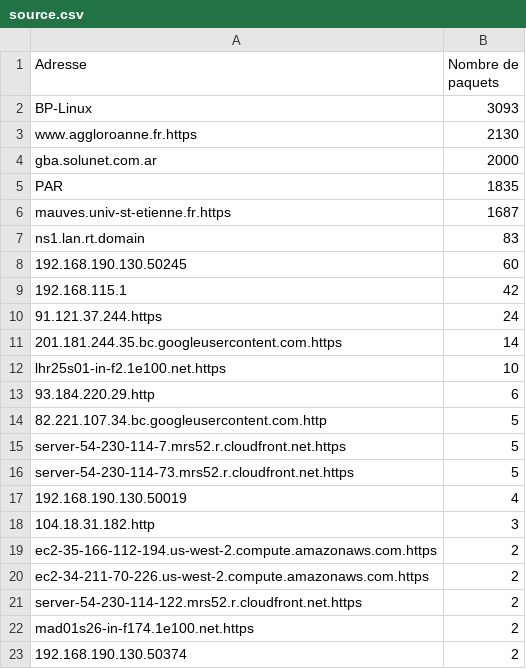
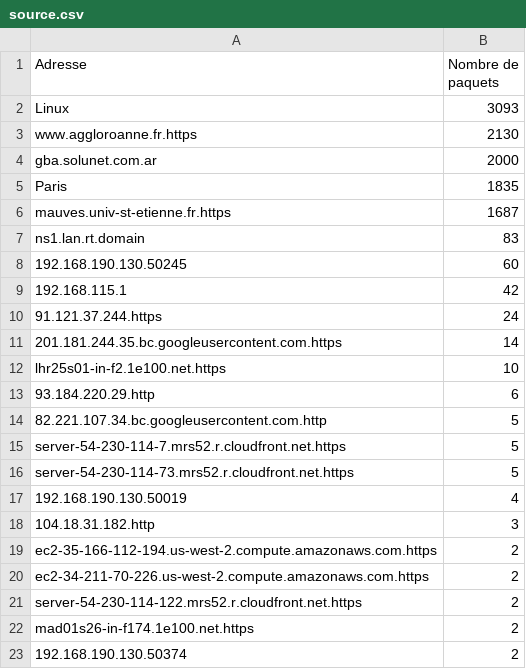
Before and after one commit to antoinVern/SAE1.05, a CSV file: source.csv, drawn as a sheet.

```diff
--- a/source.csv
+++ b/source.csv
@@ -1,6 +1,6 @@
 Adresse;Nombre de paquets
-BP-Linux;3093
+Linux;3093
 www.aggloroanne.fr.https;2130
 gba.solunet.com.ar;2000
-PAR;1835
+Paris;1835
 mauves.univ-st-etienne.fr.https;1687
```
Also changed, not shown: destination.csv, 6 other files.
